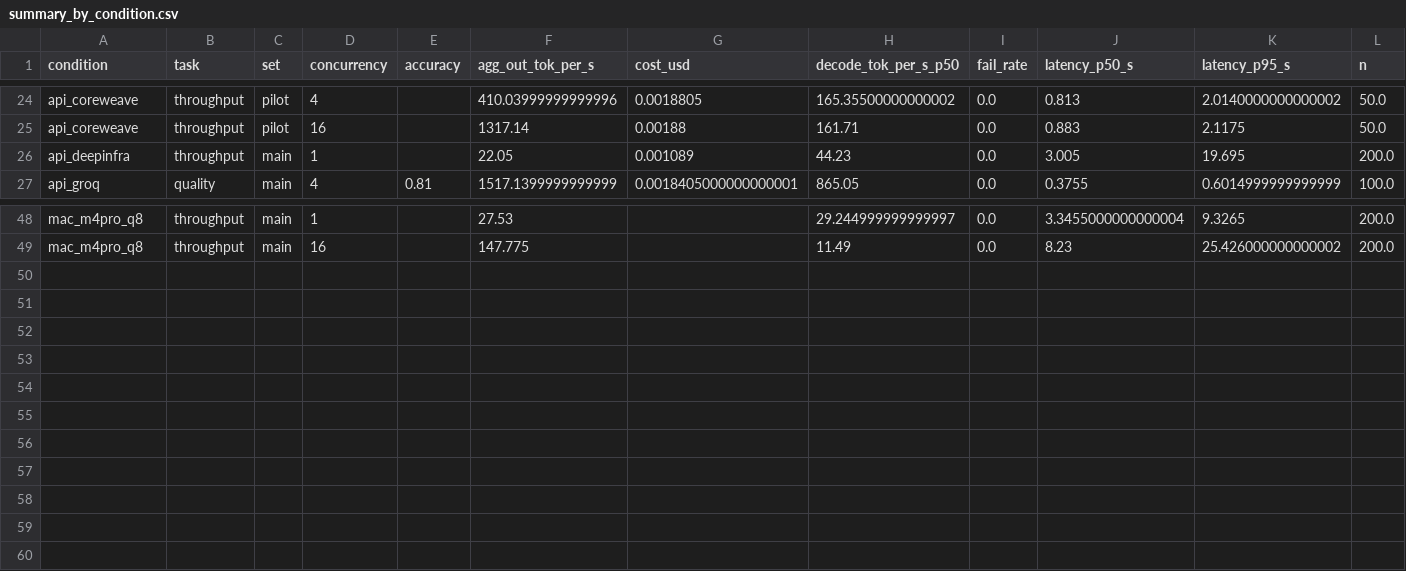
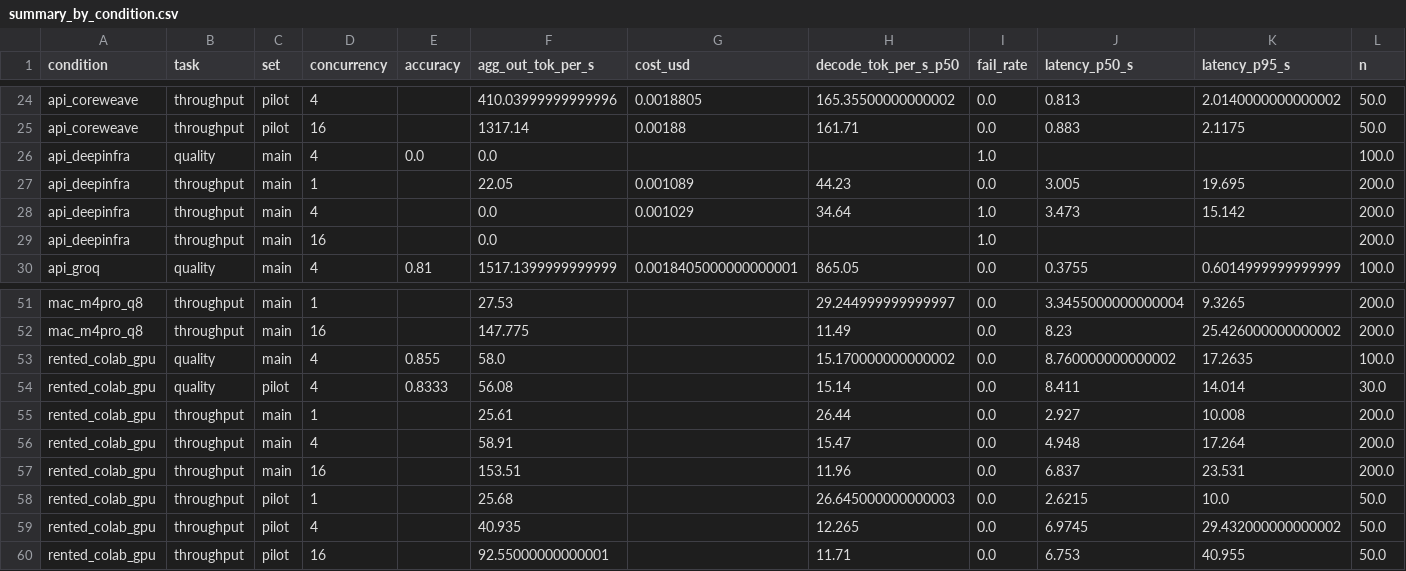
Before and after one commit to Newterios/rmt-llm-inference-benchmark, a CSV file: results/summary_by_condition.csv, drawn as a sheet; only a part is shown, gaps mark what is left out; rows hold the shown columns only; the diff names each change by its address in the sheet, - before the commit and + after, or states it on an @@ line.

```diff
--- a/results/summary_by_condition.csv
+++ b/results/summary_by_condition.csv
+row 26: api_deepinfra | quality | main | 4 | 0.0 | 0.0 |  |  | 1.0 |  |  | 100.0
+row 28: api_deepinfra | throughput | main | 4 |  | 0.0 | 0.001029 | 34.64 | 1.0 | 3.473 | 15.142 | 200.0
+row 29: api_deepinfra | throughput | main | 16 |  | 0.0 |  |  | 1.0 |  |  | 200.0
+row 53: rented_colab_gpu | quality | main | 4 | 0.855 | 58.0 |  | 15.170000000000002 | 0.0 | 8.760000000000002 | 17.2635 | 100.0
+row 54: rented_colab_gpu | quality | pilot | 4 | 0.8333 | 56.08 |  | 15.14 | 0.0 | 8.411 | 14.014 | 30.0
+row 55: rented_colab_gpu | throughput | main | 1 |  | 25.61 |  | 26.44 | 0.0 | 2.927 | 10.008 | 200.0
+row 56: rented_colab_gpu | throughput | main | 4 |  | 58.91 |  | 15.47 | 0.0 | 4.948 | 17.264 | 200.0
+row 57: rented_colab_gpu | throughput | main | 16 |  | 153.51 |  | 11.96 | 0.0 | 6.837 | 23.531 | 200.0
+row 58: rented_colab_gpu | throughput | pilot | 1 |  | 25.68 |  | 26.645000000000003 | 0.0 | 2.6215 | 10.0 | 50.0
+row 59: rented_colab_gpu | throughput | pilot | 4 |  | 40.935 |  | 12.265 | 0.0 | 6.9745 | 29.432000000000002 | 50.0
+row 60: rented_colab_gpu | throughput | pilot | 16 |  | 92.55000000000001 |  | 11.71 | 0.0 | 6.753 | 40.955 | 50.0
```
Also changed, not shown: results/api_pricing_scenarios_main.csv, results/break_even_main.csv, 26 other files.
